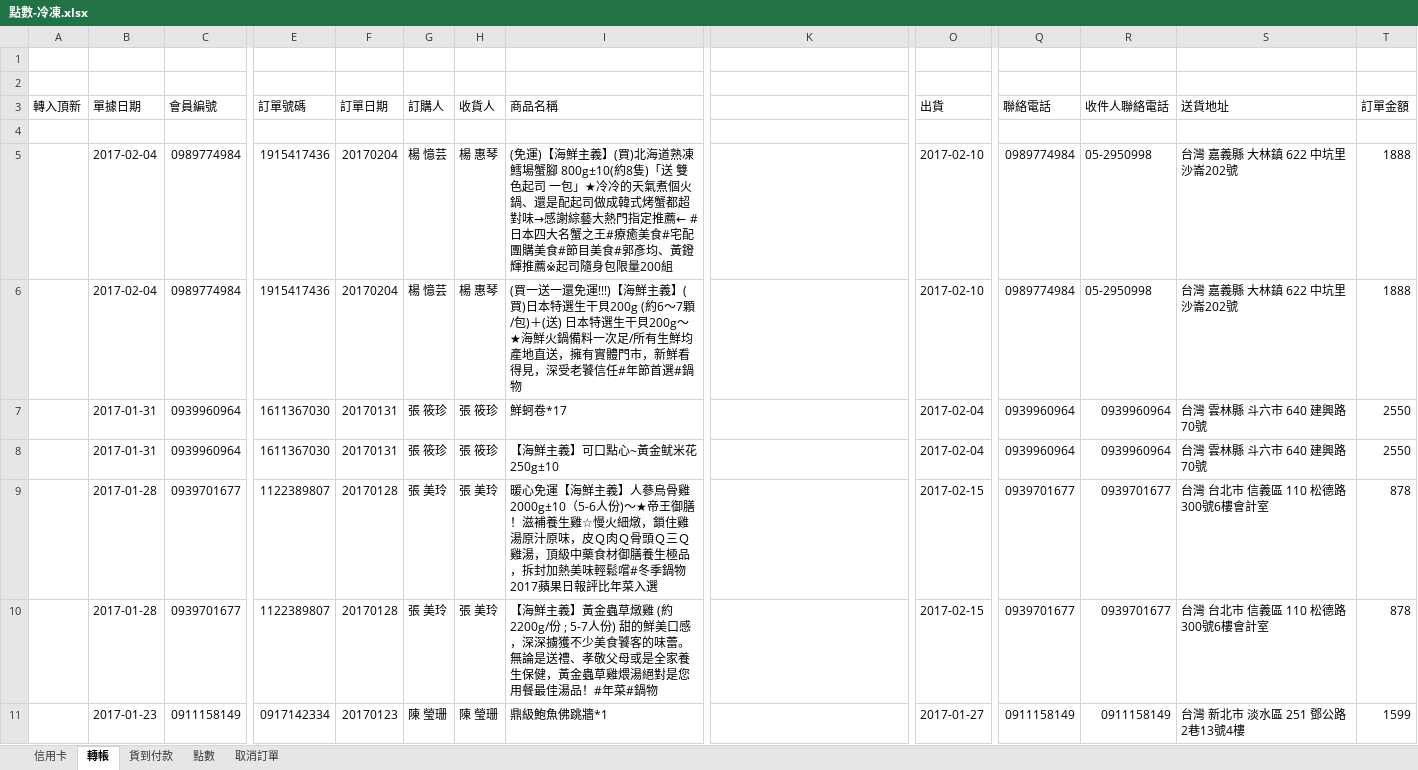
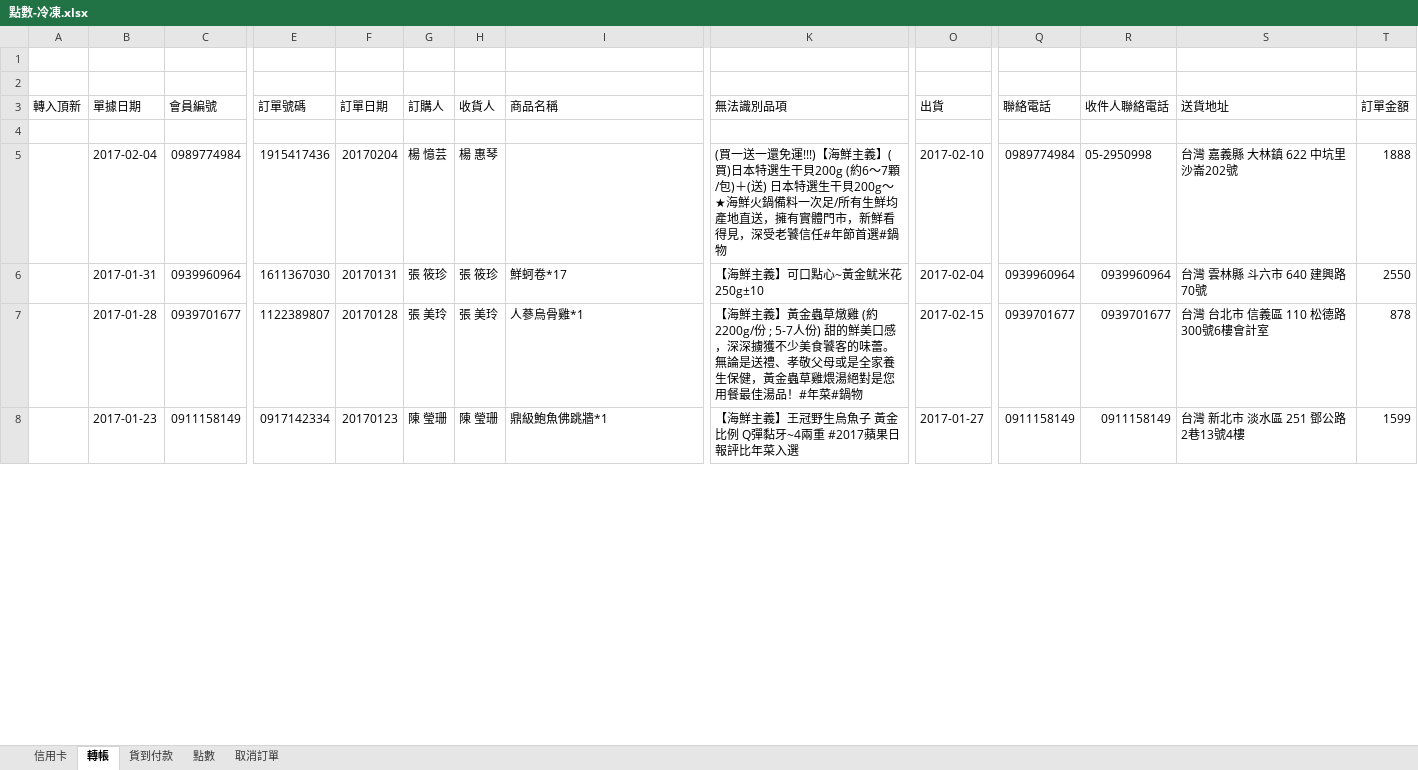
Before and after one commit to shtsai/Purchase-Order-Consolidation, an Excel workbook: 點數-冷凍.xlsx, sheet 轉帳, drawn as a sheet; only a part is shown, gaps mark what is left out; values as stored, in another font and other column widths than the file's, no cell formats; removed rows and columns are numbered as before the commit, all else as after; rows hold the shown columns only; the diff covers the shown part only; the diff names each change by its address in the sheet, - before the commit and + after, or states it on an @@ line.

```diff
--- a/點數-冷凍.xlsx (sheet 轉帳)
+++ b/點數-冷凍.xlsx (sheet 轉帳)
-K3: (empty)
+K3: 無法識別品項
-I5 (商品名稱): (免運)【海鮮主義】(買)北海道熟凍鱈場蟹腳 800g±10(約8隻)「送 雙色起司 一包」★冷冷的天氣煮個火鍋、還是配起司做成韓式烤蟹都超對味→感謝綜藝大熱門指定推薦← #日本四大名蟹之王#療癒美食#宅配團購美食#節目美食#郭彥均、黃鐙輝推薦※起司隨身包限量200組
+I5 (商品名稱): (empty)
-K5 (無法識別品項): (empty)
+K5 (無法識別品項): (買一送一還免運!!!)【海鮮主義】(買)日本特選生干貝200g (約6～7顆/包)＋(送) 日本特選生干貝200g～★海鮮火鍋備料一次足/所有生鮮均產地直送，擁有實體門市，新鮮看得見，深受老饕信任#年節首選#鍋物
-row 6:  | 2017-02-04 | 0989774984 | 1915417436 | 20170204 | 楊 憶芸 | 楊 惠琴 | (買一送一還免運!!!)【海鮮主義】(買)日本特選生干貝200g (約6～7顆/包)＋(送) 日本特選生干貝200g～★海鮮火鍋備料一次足/所有生鮮均產地直送，擁有實體門市，新鮮看得見，深受老饕信任#年節首選#鍋物 |  | 2017-02-10 | 0989774984 | 05-2950998 | 台灣 嘉義縣 大林鎮 622 中坑里沙崙202號 | 1888
-K6 (無法識別品項): (empty)
+K6 (無法識別品項): 【海鮮主義】可口點心~黃金鱿米花 250g±10
-row 8:  | 2017-01-31 | 0939960964 | 1611367030 | 20170131 | 張 筱珍 | 張 筱珍 | 【海鮮主義】可口點心~黃金鱿米花 250g±10 |  | 2017-02-04 | 0939960964 | 0939960964 | 台灣 雲林縣 斗六市 640 建興路70號 | 2550
-I7 (商品名稱): 暖心免運【海鮮主義】人蔘烏骨雞 2000g±10（5-6人份)～★帝王御膳！滋補養生雞☆慢火細燉，鎖住雞湯原汁原味，皮Ｑ肉Ｑ骨頭Ｑ三Ｑ雞湯，頂級中藥食材御膳養生極品，拆封加熱美味輕鬆嚐#冬季鍋物2017蘋果日報評比年菜入選
+I7 (商品名稱): 人蔘烏骨雞*1
-K7 (無法識別品項): (empty)
+K7 (無法識別品項): 【海鮮主義】黃金蟲草燉雞 (約2200g/份 ; 5-7人份) 甜的鮮美口感，深深擄獲不少美食饕客的味蕾。無論是送禮、孝敬父母或是全家養生保健，黃金蟲草雞煨湯絕對是您用餐最佳湯品！#年菜#鍋物
-row 10:  | 2017-01-28 | 0939701677 | 1122389807 | 20170128 | 張 美玲 | 張 美玲 | 【海鮮主義】黃金蟲草燉雞 (約2200g/份 ; 5-7人份) 甜的鮮美口感，深深擄獲不少美食饕客的味蕾。無論是送禮、孝敬父母或是全家養生保健，黃金蟲草雞煨湯絕對是您用餐最佳湯品！#年菜#鍋物 |  | 2017-02-15 | 0939701677 | 0939701677 | 台灣 台北市 信義區 110 松德路300號6樓會計室 | 878
-K8 (無法識別品項): (empty)
+K8 (無法識別品項): 【海鮮主義】王冠野生烏魚子 黃金比例 Q彈黏牙~4兩重 #2017蘋果日報評比年菜入選
```
Also changed, not shown: 59 removed rows and 76 edited cells elsewhere in this sheet, sheet 信用卡, sheet 貨到付款, sheet 點數, sheet 取消訂單, cell formats, 點數-常溫.xlsx, 1 other file.
